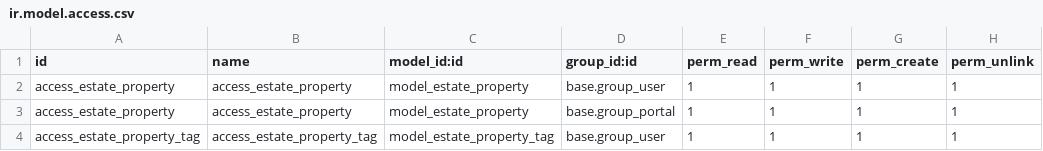
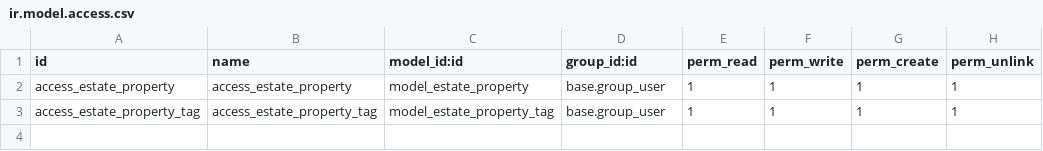
Before and after one commit to CoderJoeSa/technical-training, a CSV file: estate/security/ir.model.access.csv, drawn as a sheet; the diff names each change by its address in the sheet, - before the commit and + after, or states it on an @@ line.

Commit message:
add

```diff
--- a/estate/security/ir.model.access.csv
+++ b/estate/security/ir.model.access.csv
-row 3: access_estate_property | access_estate_property | model_estate_property | base.group_portal | 1 | 1 | 1 | 1
```
